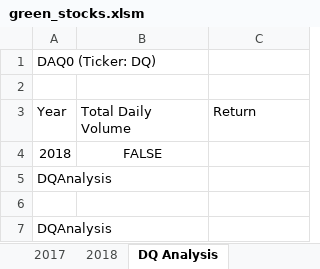
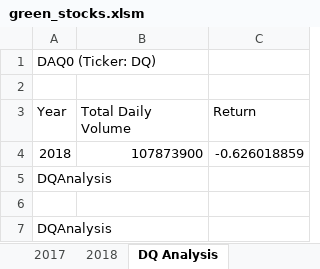
Before and after one commit to brandonmc01/StockAnalysis-VBA, an Excel workbook: green_stocks.xlsm, sheet DQ Analysis, drawn as a sheet; values as stored, in another font and other column widths than the file's, no borders; the diff names each change by its address in the sheet, - before the commit and + after, or states it on an @@ line.

Commit message:
Add files via upload

```diff
--- a/green_stocks.xlsm (sheet DQ Analysis)
+++ b/green_stocks.xlsm (sheet DQ Analysis)
-B4 (Total Daily Volume): FALSE
+B4 (Total Daily Volume): 107873900
-B4 alignment: center
+B4 alignment: right
-C4 (Return): (empty)
+C4 (Return): -0.626018859
```
